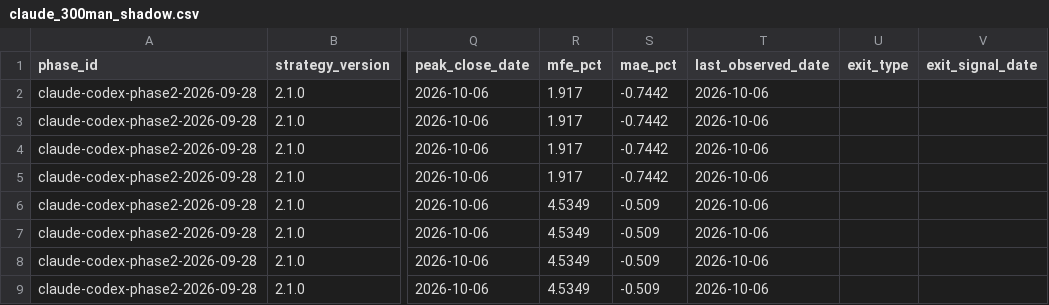
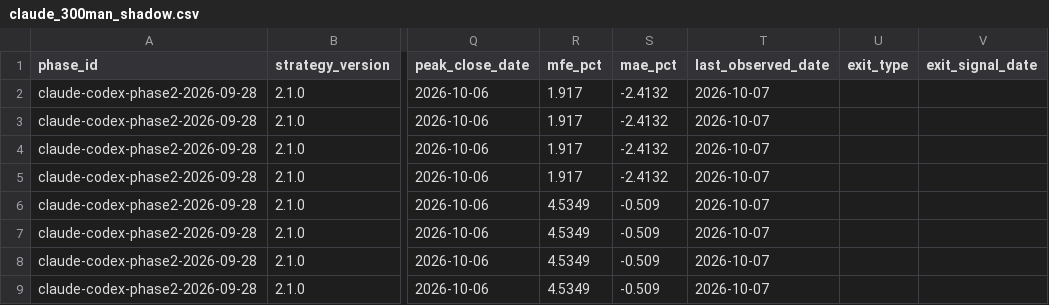
Before and after one commit to MANDAI0571/stock-news-monitor, a CSV file: data/claude_300man_shadow.csv, drawn as a sheet; only a part is shown, gaps mark what is left out; the diff names each change by its address in the sheet, - before the commit and + after, or states it on an @@ line.

```diff
--- a/data/claude_300man_shadow.csv
+++ b/data/claude_300man_shadow.csv
-S2:S5 (mae_pct): -0.7442
+S2:S5 (mae_pct): -2.4132
-T2:T9 (last_observed_date): 2026-10-06
+T2:T9 (last_observed_date): 2026-10-07
```
Also changed, not shown: data/claude_300man_journal.csv, data/codex_300man_journal.csv, 3 other files.
